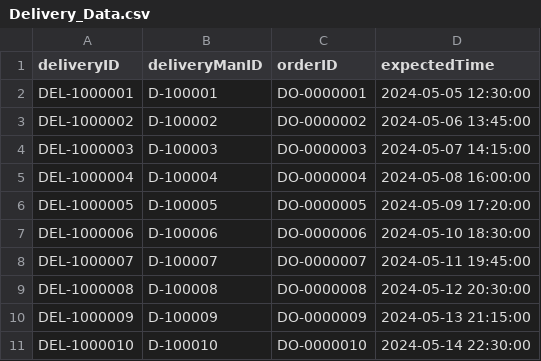
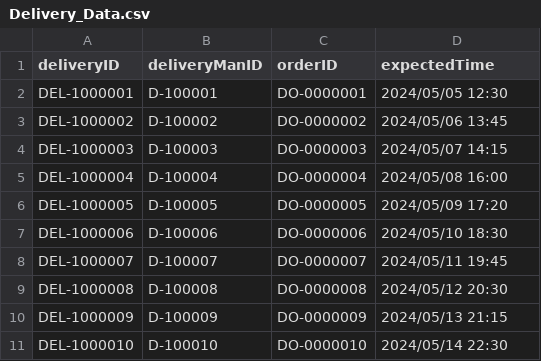
Before and after one commit to Tudorr02/FoodDelivery, a CSV file: res/CSV/Delivery_Data.csv, drawn as a sheet.

```diff
--- a/res/CSV/Delivery_Data.csv
+++ b/res/CSV/Delivery_Data.csv
@@ -1,11 +1,11 @@
 deliveryID,deliveryManID,orderID,expectedTime
-DEL-1000001,D-100001,DO-0000001,2024-05-05 12:30:00
-DEL-1000002,D-100002,DO-0000002,2024-05-06 13:45:00
-DEL-1000003,D-100003,DO-0000003,2024-05-07 14:15:00
-DEL-1000004,D-100004,DO-0000004,2024-05-08 16:00:00
-DEL-1000005,D-100005,DO-0000005,2024-05-09 17:20:00
-DEL-1000006,D-100006,DO-0000006,2024-05-10 18:30:00
-DEL-1000007,D-100007,DO-0000007,2024-05-11 19:45:00
-DEL-1000008,D-100008,DO-0000008,2024-05-12 20:30:00
-DEL-1000009,D-100009,DO-0000009,2024-05-13 21:15:00
-DEL-1000010,D-100010,DO-0000010,2024-05-14 22:30:00
+DEL-1000001,D-100001,DO-0000001,2024/05/05 12:30
+DEL-1000002,D-100002,DO-0000002,2024/05/06 13:45
+DEL-1000003,D-100003,DO-0000003,2024/05/07 14:15
+DEL-1000004,D-100004,DO-0000004,2024/05/08 16:00
+DEL-1000005,D-100005,DO-0000005,2024/05/09 17:20
+DEL-1000006,D-100006,DO-0000006,2024/05/10 18:30
+DEL-1000007,D-100007,DO-0000007,2024/05/11 19:45
+DEL-1000008,D-100008,DO-0000008,2024/05/12 20:30
+DEL-1000009,D-100009,DO-0000009,2024/05/13 21:15
+DEL-1000010,D-100010,DO-0000010,2024/05/14 22:30
```
Also changed, not shown: 4 other files.
